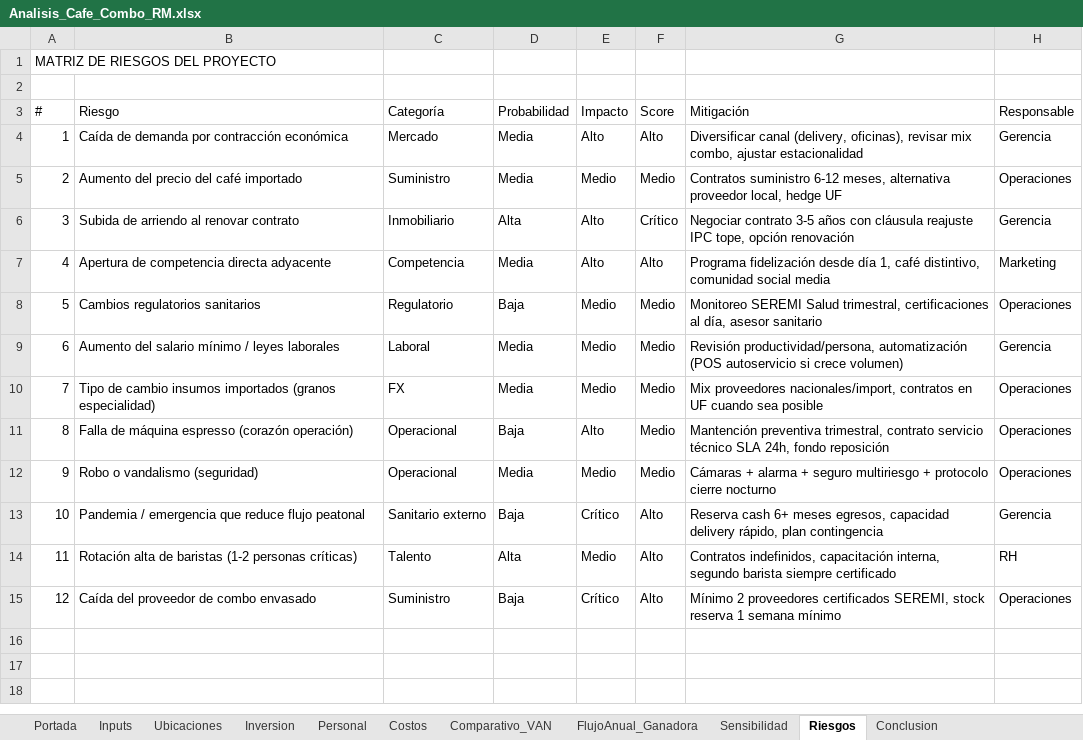
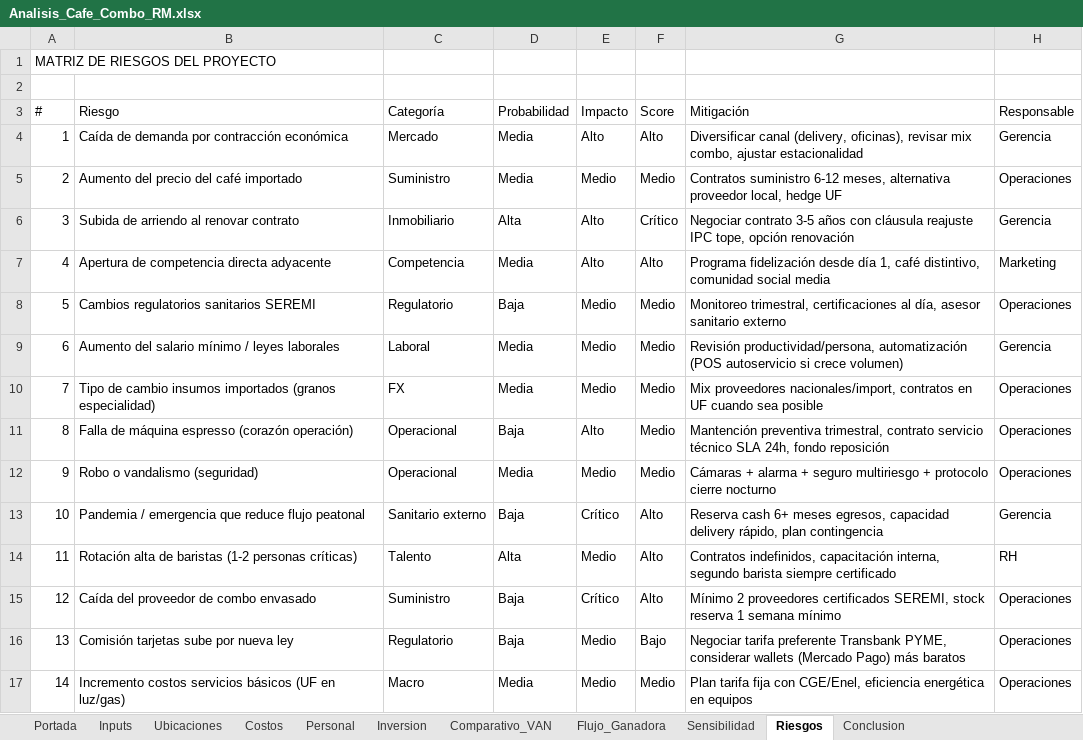
Before and after one commit to mat1dtsc/agente-evaluacion-proyectos, an Excel workbook: public/exports/Analisis_Cafe_Combo_RM.xlsx, sheet Riesgos, drawn as a sheet; values as stored, in another font and other column widths than the file's, no borders; the diff names each change by its address in the sheet, - before the commit and + after, or states it on an @@ line.

```diff
--- a/public/exports/Analisis_Cafe_Combo_RM.xlsx (sheet Riesgos)
+++ b/public/exports/Analisis_Cafe_Combo_RM.xlsx (sheet Riesgos)
-sheet tab: FlujoAnual_Ganadora
+sheet tab: Flujo_Ganadora
@@ sheet tab order changed: Portada | Inputs | Ubicaciones | Costos | Personal | Inversion | Comparativo_VAN | Flujo_Ganadora | Sensibilidad | Riesgos | Conclusion @@
-B8 (Riesgo): Cambios regulatorios sanitarios
+B8 (Riesgo): Cambios regulatorios sanitarios SEREMI
-G8 (Mitigación): Monitoreo SEREMI Salud trimestral, certificaciones al día, asesor sanitario
+G8 (Mitigación): Monitoreo trimestral, certificaciones al día, asesor sanitario externo
+row 16: 13 | Comisión tarjetas sube por nueva ley | Regulatorio | Baja | Medio | Bajo | Negociar tarifa preferente Transbank PYME, considerar wallets (Mercado Pago) más baratos | Operaciones
+row 17: 14 | Incremento costos servicios básicos (UF en luz/gas) | Macro | Media | Medio | Medio | Plan tarifa fija con CGE/Enel, eficiencia energética en equipos | Operaciones
```
Also changed, not shown: sheet Ubicaciones, sheet Flujo_Ganadora, sheet Sensibilidad, sheet Costos, sheet Portada, sheet Comparativo_VAN, 4 more sheets, 15 other files.
